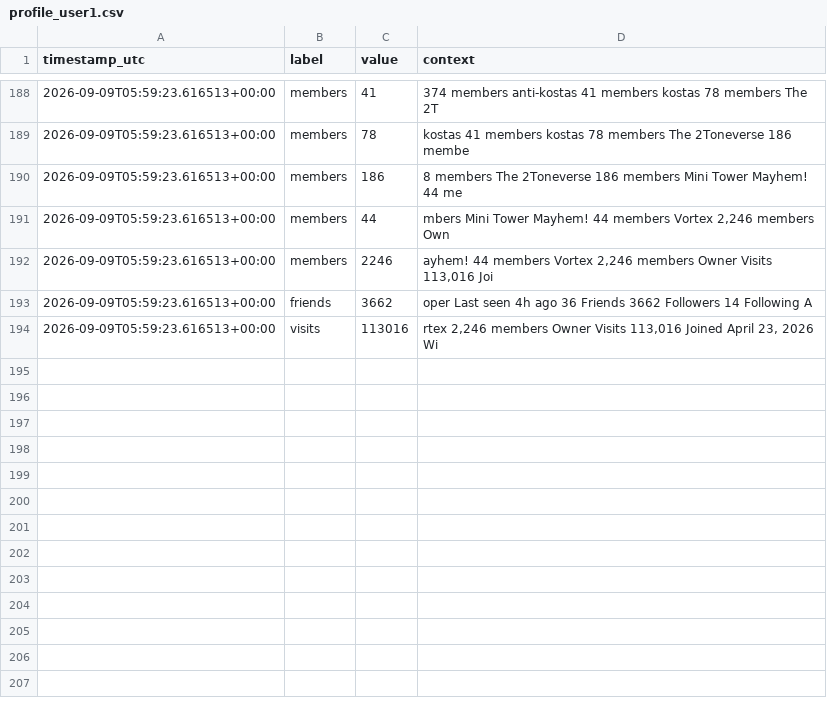
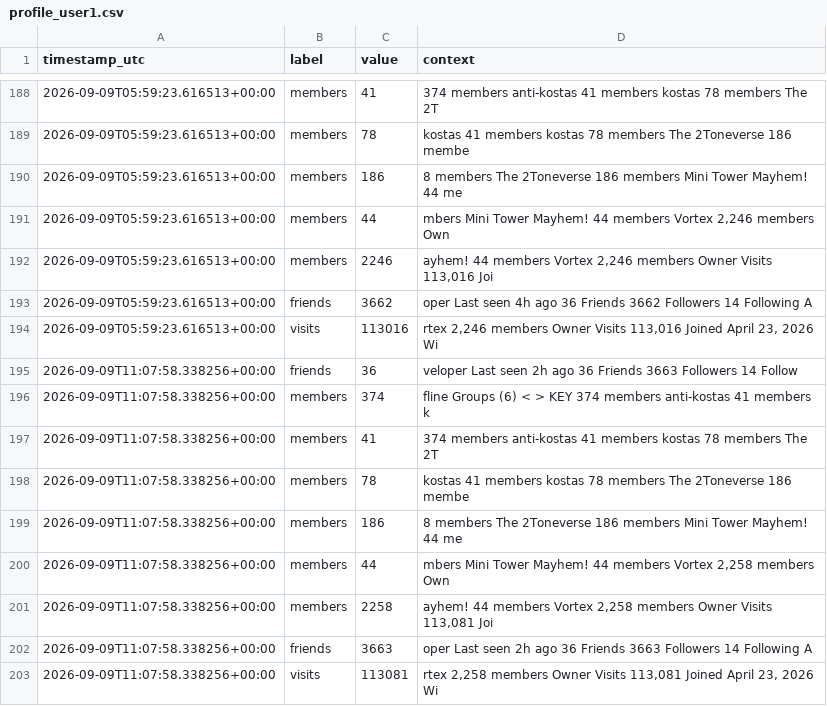
Before and after one commit to igakojp/playvortex-monitor-log, a CSV file: stats/profile_user1.csv, drawn as a sheet; only a part is shown, gaps mark what is left out; the diff names each change by its address in the sheet, - before the commit and + after, or states it on an @@ line.

```diff
--- a/stats/profile_user1.csv
+++ b/stats/profile_user1.csv
+row 195: 2026-09-09T11:07:58.338256+00:00 | friends | 36 | veloper Last seen 2h ago 36 Friends 3663 Followers 14 Follow
+row 196: 2026-09-09T11:07:58.338256+00:00 | members | 374 | fline Groups (6) < > KEY 374 members anti-kostas 41 members k
+row 197: 2026-09-09T11:07:58.338256+00:00 | members | 41 | 374 members anti-kostas 41 members kostas 78 members The 2T
+row 198: 2026-09-09T11:07:58.338256+00:00 | members | 78 | kostas 41 members kostas 78 members The 2Toneverse 186 membe
+row 199: 2026-09-09T11:07:58.338256+00:00 | members | 186 | 8 members The 2Toneverse 186 members Mini Tower Mayhem! 44 me
+row 200: 2026-09-09T11:07:58.338256+00:00 | members | 44 | mbers Mini Tower Mayhem! 44 members Vortex 2,258 members Own
+row 201: 2026-09-09T11:07:58.338256+00:00 | members | 2258 | ayhem! 44 members Vortex 2,258 members Owner Visits 113,081 Joi
+row 202: 2026-09-09T11:07:58.338256+00:00 | friends | 3663 | oper Last seen 2h ago 36 Friends 3663 Followers 14 Following A
+row 203: 2026-09-09T11:07:58.338256+00:00 | visits | 113081 | rtex 2,258 members Owner Visits 113,081 Joined April 23, 2026 Wi
```
Also changed, not shown: stats/groups.csv, 3 other files.
